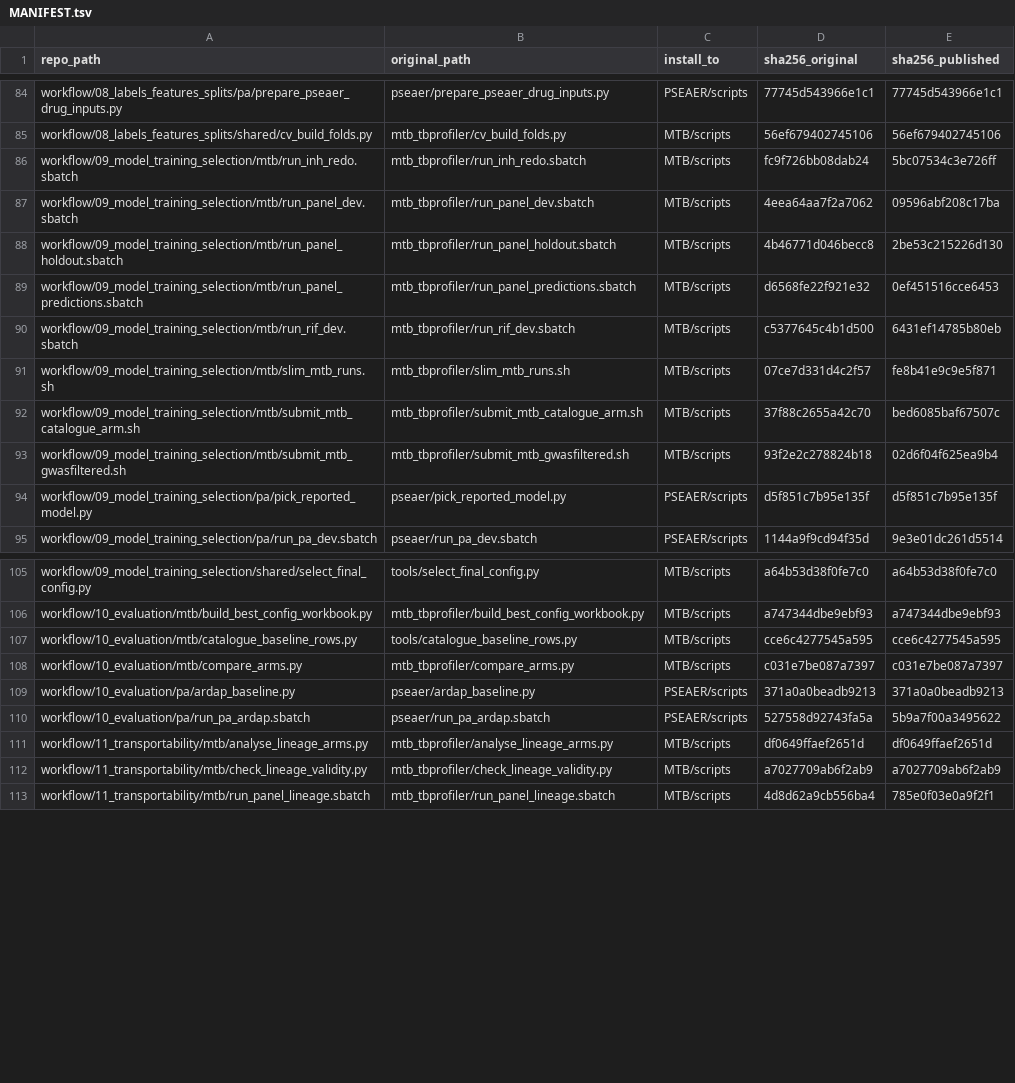
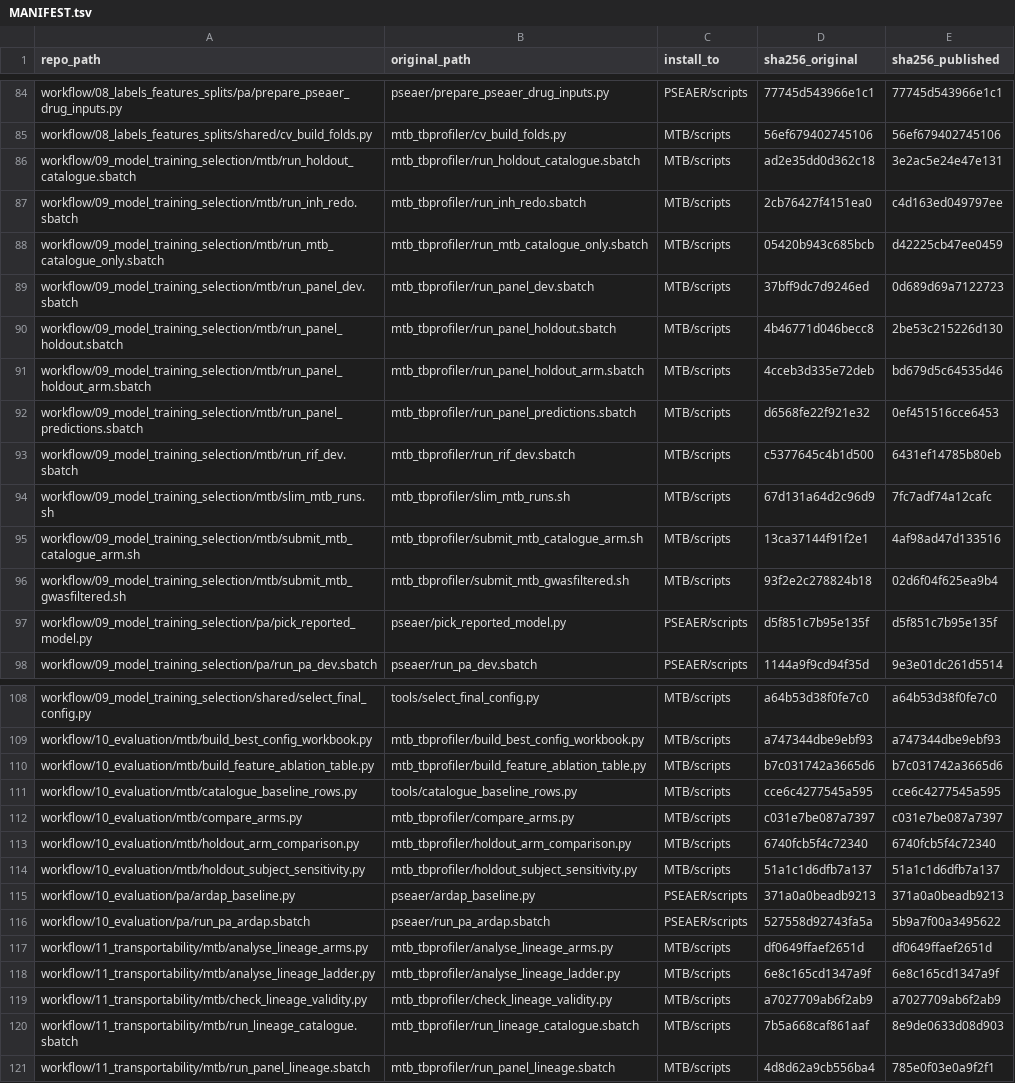
Before and after one commit to JanisRog/amr-mic-foundation-models, a TSV file: MANIFEST.tsv, drawn as a sheet; only a part is shown, gaps mark what is left out; the diff covers the shown part only.

```diff
--- a/MANIFEST.tsv
+++ b/MANIFEST.tsv
@@ -85,9 +85,12 @@ workflow/08_labels_features_splits/pa/prepare_pseaer_drug_inputs.py	pseaer/prepa
 workflow/08_labels_features_splits/shared/cv_build_folds.py	mtb_tbprofiler/cv_build_folds.py	MTB/scripts	56ef679402745106	56ef679402745106
-workflow/09_model_training_selection/mtb/run_inh_redo.sbatch	mtb_tbprofiler/run_inh_redo.sbatch	MTB/scripts	fc9f726bb08dab24	5bc07534c3e726ff
-workflow/09_model_training_selection/mtb/run_panel_dev.sbatch	mtb_tbprofiler/run_panel_dev.sbatch	MTB/scripts	4eea64aa7f2a7062	09596abf208c17ba
+workflow/09_model_training_selection/mtb/run_holdout_catalogue.sbatch	mtb_tbprofiler/run_holdout_catalogue.sbatch	MTB/scripts	ad2e35dd0d362c18	3e2ac5e24e47e131
+workflow/09_model_training_selection/mtb/run_inh_redo.sbatch	mtb_tbprofiler/run_inh_redo.sbatch	MTB/scripts	2cb76427f4151ea0	c4d163ed049797ee
+workflow/09_model_training_selection/mtb/run_mtb_catalogue_only.sbatch	mtb_tbprofiler/run_mtb_catalogue_only.sbatch	MTB/scripts	05420b943c685bcb	d42225cb47ee0459
+workflow/09_model_training_selection/mtb/run_panel_dev.sbatch	mtb_tbprofiler/run_panel_dev.sbatch	MTB/scripts	37bff9dc7d9246ed	0d689d69a7122723
 workflow/09_model_training_selection/mtb/run_panel_holdout.sbatch	mtb_tbprofiler/run_panel_holdout.sbatch	MTB/scripts	4b46771d046becc8	2be53c215226d130
+workflow/09_model_training_selection/mtb/run_panel_holdout_arm.sbatch	mtb_tbprofiler/run_panel_holdout_arm.sbatch	MTB/scripts	4cceb3d335e72deb	bd679d5c64535d46
 workflow/09_model_training_selection/mtb/run_panel_predictions.sbatch	mtb_tbprofiler/run_panel_predictions.sbatch	MTB/scripts	d6568fe22f921e32	0ef451516cce6453
 workflow/09_model_training_selection/mtb/run_rif_dev.sbatch	mtb_tbprofiler/run_rif_dev.sbatch	MTB/scripts	c5377645c4b1d500	6431ef14785b80eb
-workflow/09_model_training_selection/mtb/slim_mtb_runs.sh	mtb_tbprofiler/slim_mtb_runs.sh	MTB/scripts	07ce7d331d4c2f57	fe8b41e9c9e5f871
-workflow/09_model_training_selection/mtb/submit_mtb_catalogue_arm.sh	mtb_tbprofiler/submit_mtb_catalogue_arm.sh	MTB/scripts	37f88c2655a42c70	bed6085baf67507c
+workflow/09_model_training_selection/mtb/slim_mtb_runs.sh	mtb_tbprofiler/slim_mtb_runs.sh	MTB/scripts	67d131a64d2c96d9	7fc7adf74a12cafc
+workflow/09_model_training_selection/mtb/submit_mtb_catalogue_arm.sh	mtb_tbprofiler/submit_mtb_catalogue_arm.sh	MTB/scripts	13ca37144f91f2e1	4af98ad47d133516
 workflow/09_model_training_selection/mtb/submit_mtb_gwasfiltered.sh	mtb_tbprofiler/submit_mtb_gwasfiltered.sh	MTB/scripts	93f2e2c278824b18	02d6f04f625ea9b4
@@ -106,4 +109,7 @@ workflow/09_model_training_selection/shared/select_final_config.py	tools/select_
 workflow/10_evaluation/mtb/build_best_config_workbook.py	mtb_tbprofiler/build_best_config_workbook.py	MTB/scripts	a747344dbe9ebf93	a747344dbe9ebf93
+workflow/10_evaluation/mtb/build_feature_ablation_table.py	mtb_tbprofiler/build_feature_ablation_table.py	MTB/scripts	b7c031742a3665d6	b7c031742a3665d6
 workflow/10_evaluation/mtb/catalogue_baseline_rows.py	tools/catalogue_baseline_rows.py	MTB/scripts	cce6c4277545a595	cce6c4277545a595
 workflow/10_evaluation/mtb/compare_arms.py	mtb_tbprofiler/compare_arms.py	MTB/scripts	c031e7be087a7397	c031e7be087a7397
+workflow/10_evaluation/mtb/holdout_arm_comparison.py	mtb_tbprofiler/holdout_arm_comparison.py	MTB/scripts	6740fcb5f4c72340	6740fcb5f4c72340
+workflow/10_evaluation/mtb/holdout_subject_sensitivity.py	mtb_tbprofiler/holdout_subject_sensitivity.py	MTB/scripts	51a1c1d6dfb7a137	51a1c1d6dfb7a137
 workflow/10_evaluation/pa/ardap_baseline.py	pseaer/ardap_baseline.py	PSEAER/scripts	371a0a0beadb9213	371a0a0beadb9213
@@ -111,3 +117,5 @@ workflow/10_evaluation/pa/run_pa_ardap.sbatch	pseaer/run_pa_ardap.sbatch	PSEAER/
 workflow/11_transportability/mtb/analyse_lineage_arms.py	mtb_tbprofiler/analyse_lineage_arms.py	MTB/scripts	df0649ffaef2651d	df0649ffaef2651d
+workflow/11_transportability/mtb/analyse_lineage_ladder.py	mtb_tbprofiler/analyse_lineage_ladder.py	MTB/scripts	6e8c165cd1347a9f	6e8c165cd1347a9f
 workflow/11_transportability/mtb/check_lineage_validity.py	mtb_tbprofiler/check_lineage_validity.py	MTB/scripts	a7027709ab6f2ab9	a7027709ab6f2ab9
+workflow/11_transportability/mtb/run_lineage_catalogue.sbatch	mtb_tbprofiler/run_lineage_catalogue.sbatch	MTB/scripts	7b5a668caf861aaf	8e9de0633d08d903
 workflow/11_transportability/mtb/run_panel_lineage.sbatch	mtb_tbprofiler/run_panel_lineage.sbatch	MTB/scripts	4d8d62a9cb556ba4	785e0f03e0a9f2f1
```
Also changed, not shown: 2 added rows and 6 edited cells elsewhere in this file, docs/CHANGES_FROM_WORKING_COPY.tsv, 24 other files.
